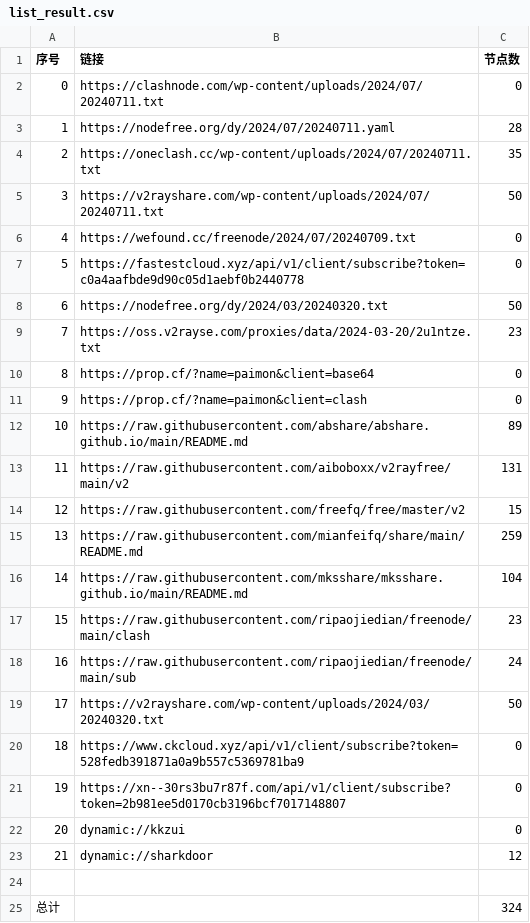
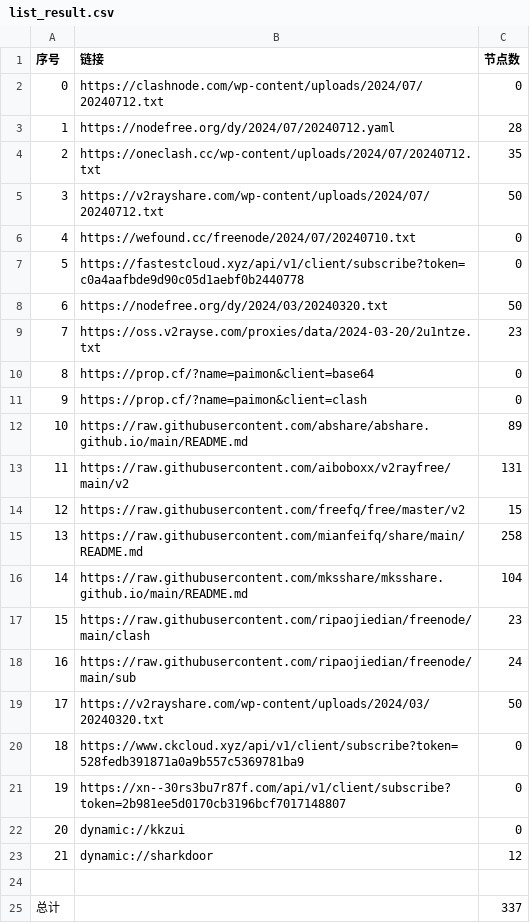
Before and after one commit to gavinhomework/AutoMergePublicNodes, a CSV file: list_result.csv, drawn as a sheet.

```diff
--- a/list_result.csv
+++ b/list_result.csv
@@ -1,7 +1,7 @@
 序号,链接,节点数
-0,https://clashnode.com/wp-content/uploads/2024/07/20240711.txt,0
-1,https://nodefree.org/dy/2024/07/20240711.yaml,28
-2,https://oneclash.cc/wp-content/uploads/2024/07/20240711.txt,35
-3,https://v2rayshare.com/wp-content/uploads/2024/07/20240711.txt,50
-4,https://wefound.cc/freenode/2024/07/20240709.txt,0
+0,https://clashnode.com/wp-content/uploads/2024/07/20240712.txt,0
+1,https://nodefree.org/dy/2024/07/20240712.yaml,28
+2,https://oneclash.cc/wp-content/uploads/2024/07/20240712.txt,35
+3,https://v2rayshare.com/wp-content/uploads/2024/07/20240712.txt,50
+4,https://wefound.cc/freenode/2024/07/20240710.txt,0
 5,https://fastestcloud.xyz/api/v1/client/subscribe?token=c0a4aafbde9d90c05d1aebf0b2440778,0
@@ -14,3 +14,3 @@
 12,https://raw.githubusercontent.com/freefq/free/master/v2,15
-13,https://raw.githubusercontent.com/mianfeifq/share/main/README.md,259
+13,https://raw.githubusercontent.com/mianfeifq/share/main/README.md,258
 14,https://raw.githubusercontent.com/mksshare/mksshare.github.io/main/README.md,104
@@ -24,2 +24,2 @@
 
-总计,,324
+总计,,337
```
Also changed, not shown: 11 other files.
